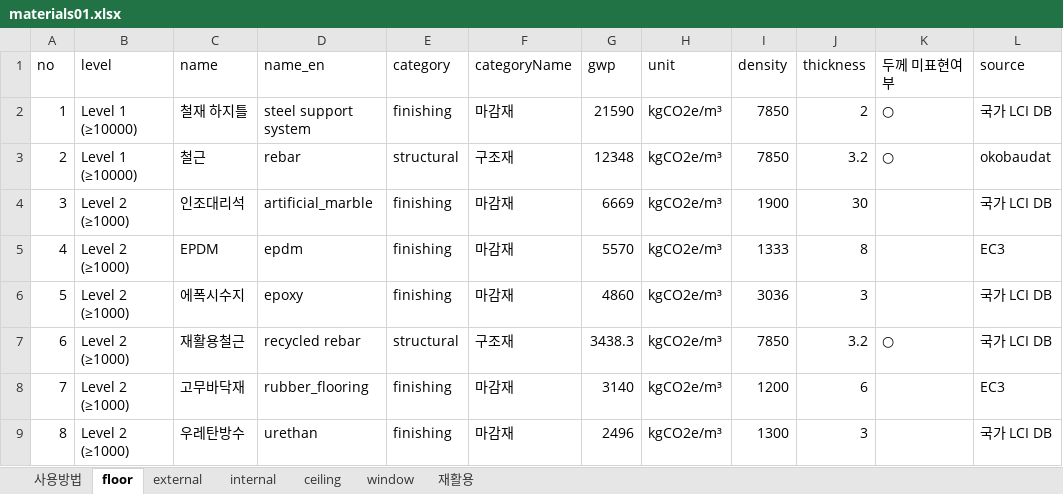
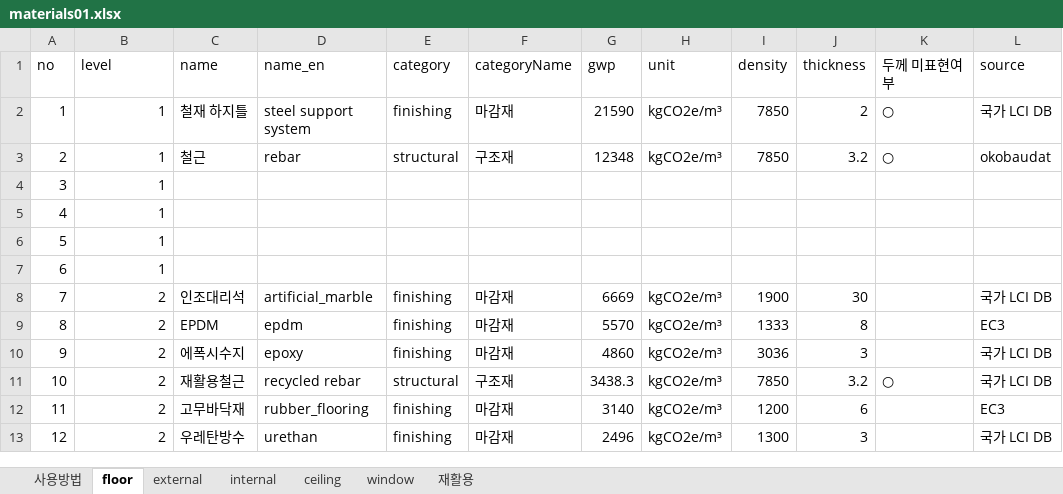
Before and after one commit to GeoEmmy/j.codeM, an Excel workbook: data/materials01.xlsx, sheet floor, drawn as a sheet; only a part is shown; values as stored, in another font and other column widths than the file's, no borders; addresses are those after the commit; rows hold the shown columns only; the diff covers the shown part only; the diff names each change by its address in the sheet, - before the commit and + after, or states it on an @@ line.

```diff
--- a/data/materials01.xlsx (sheet floor)
+++ b/data/materials01.xlsx (sheet floor)
-B2:B3 (level): Level 1 (≥10000)
+B2:B3 (level): 1
+row 4: 3 | 1
+row 5: 4 | 1
+row 6: 5 | 1
+row 7: 6 | 1
@@ column A (no) renumbered between rows 8 and 25 @@
-B8:B13 (level): Level 2 (≥1000)
+B8:B13 (level): 2
```
Also changed, not shown: other rows of this sheet, sheet internal, sheet ceiling, sheet window, sheet 재활용, sheet external, 10 other files.
